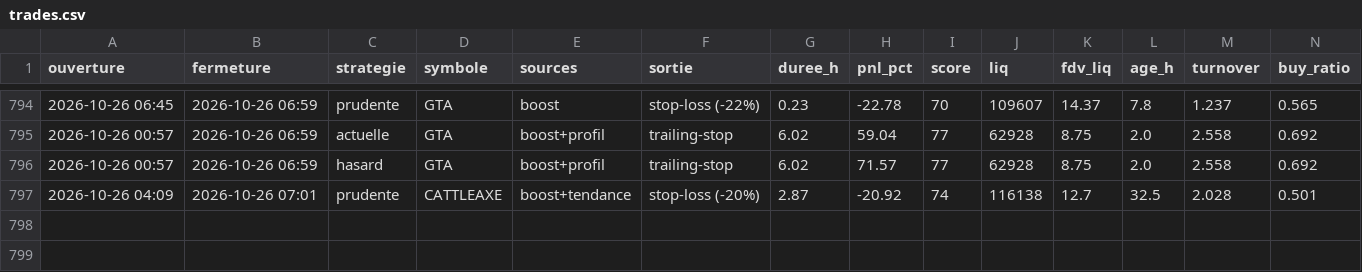
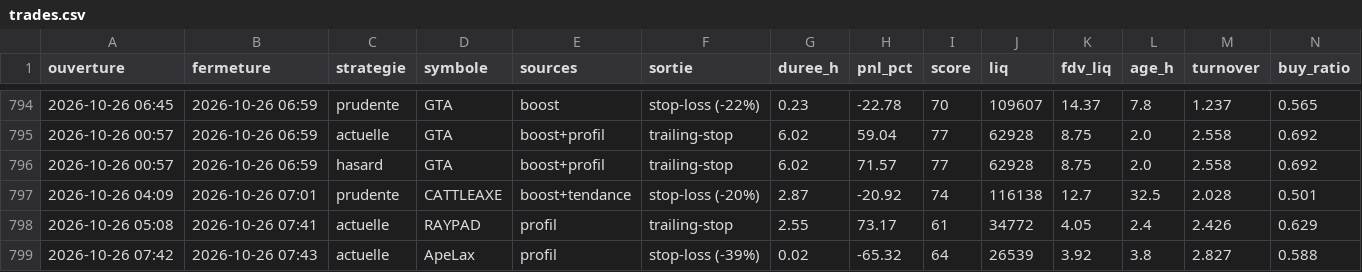
Before and after one commit to oshua888/memebot-, a CSV file: trades.csv, drawn as a sheet; only a part is shown, gaps mark what is left out; rows hold the shown columns only; the diff names each change by its address in the sheet, - before the commit and + after, or states it on an @@ line.

```diff
--- a/trades.csv
+++ b/trades.csv
+row 798: 2026-10-26 05:08 | 2026-10-26 07:41 | actuelle | RAYPAD | profil | trailing-stop | 2.55 | 73.17 | 61 | 34772 | 4.05 | 2.4 | 2.426 | 0.629
+row 799: 2026-10-26 07:42 | 2026-10-26 07:43 | actuelle | ApeLax | profil | stop-loss (-39%) | 0.02 | -65.32 | 64 | 26539 | 3.92 | 3.8 | 2.827 | 0.588
```
Also changed, not shown: journal.csv, 4 other files.
